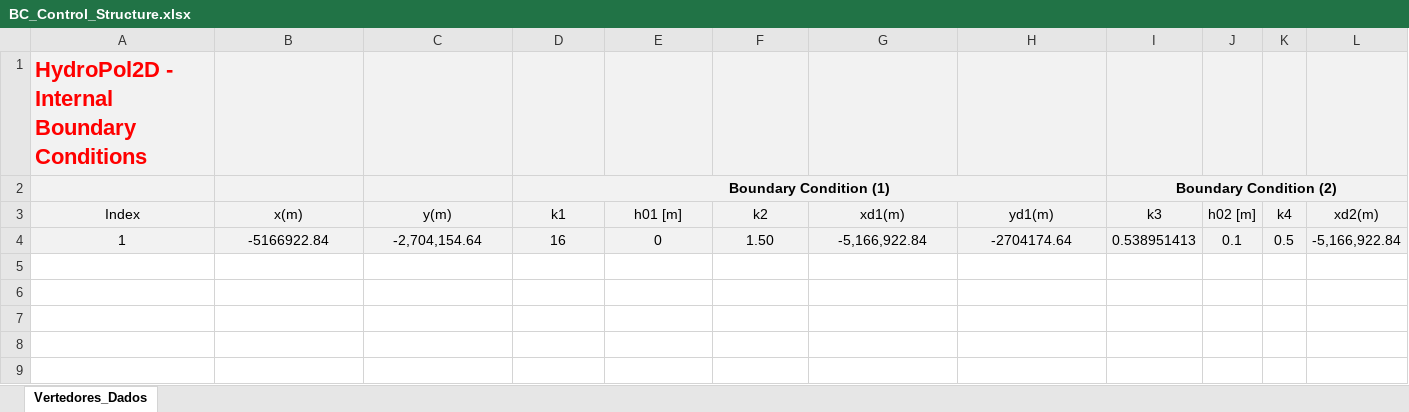
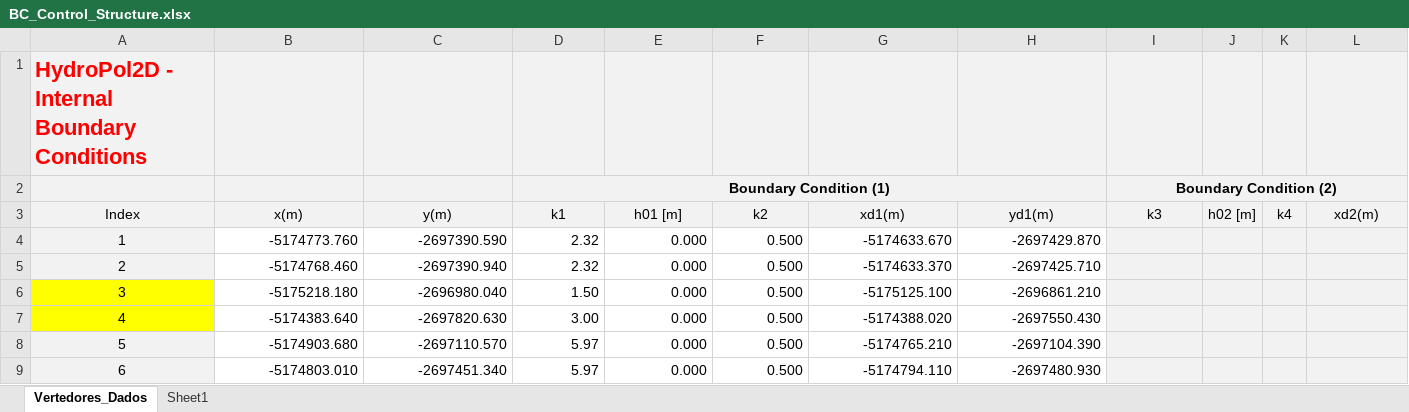
Before and after one commit to marcusnobrega-eng/HydroPol2D, an Excel workbook: Input_Data_Sheets/BC_Control_Structure.xlsx, sheet Vertedores_Dados, drawn as a sheet; only a part is shown; values as stored, in another font and other column widths than the file's, no borders; charts and pictures not drawn; rows hold the shown columns only; the diff covers the shown part only; the diff names each change by its address in the sheet, - before the commit and + after, or states it on an @@ line.

```diff
--- a/Input_Data_Sheets/BC_Control_Structure.xlsx (sheet Vertedores_Dados)
+++ b/Input_Data_Sheets/BC_Control_Structure.xlsx (sheet Vertedores_Dados)
+sheet tab: Sheet1
-B4 (x(m)): -5166922.84
+B4 (x(m)): -5174773.760
@@ B4:H4 fill: #F2F2F2 → none, alignment: center → right @@
-C4 (y(m)): -2,704,154.64
+C4 (y(m)): -2697390.590
-D4 (k1): 16
+D4 (k1): 2.32
-E4 (h01 [m]): 0
+E4 (h01 [m]): 0.000
-F4 (k2): 1.50
+F4 (k2): 0.500
-G4 (xd1(m)): -5,166,922.84
+G4 (xd1(m)): -5174633.670
-H4 (yd1(m)): -2704174.64
+H4 (yd1(m)): -2697429.870
-I4 (k3): 0.538951413
+I4 (k3): (empty)
-J4 (h02 [m]): 0.1
+J4 (h02 [m]): (empty)
-K4 (k4): 0.5
+K4 (k4): (empty)
-L4 (xd2(m)): -5,166,922.84
+L4 (xd2(m)): (empty)
+row 5: 2 | -5174768.460 | -2697390.940 | 2.32 | 0.000 | 0.500 | -5174633.370 | -2697425.710
+row 6: 3 | -5175218.180 | -2696980.040 | 1.50 | 0.000 | 0.500 | -5175125.100 | -2696861.210
+row 7: 4 | -5174383.640 | -2697820.630 | 3.00 | 0.000 | 0.500 | -5174388.020 | -2697550.430
+row 8: 5 | -5174903.680 | -2697110.570 | 5.97 | 0.000 | 0.500 | -5174765.210 | -2697104.390
+row 9: 6 | -5174803.010 | -2697451.340 | 5.97 | 0.000 | 0.500 | -5174794.110 | -2697480.930
```
Also changed, not shown: 1 edited cell elsewhere in this sheet, charts or pictures, Input_Data_Sheets/General_Data_HydroPol2D.xlsx, Input_Data_Sheets/LULC_parameters.xlsx, 2 other files.
